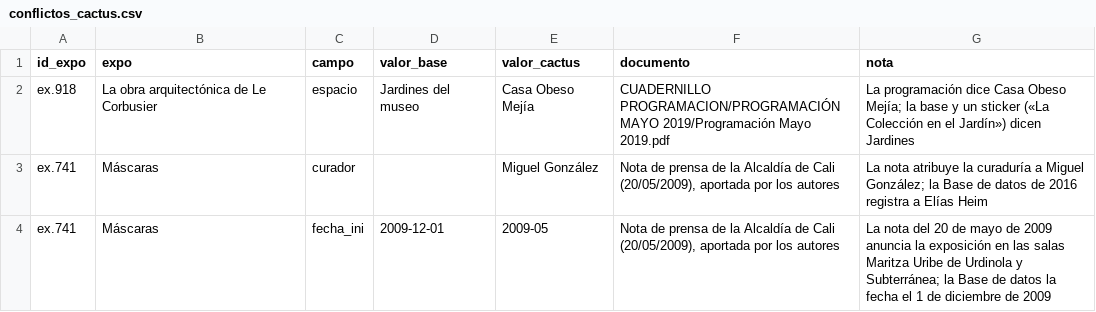
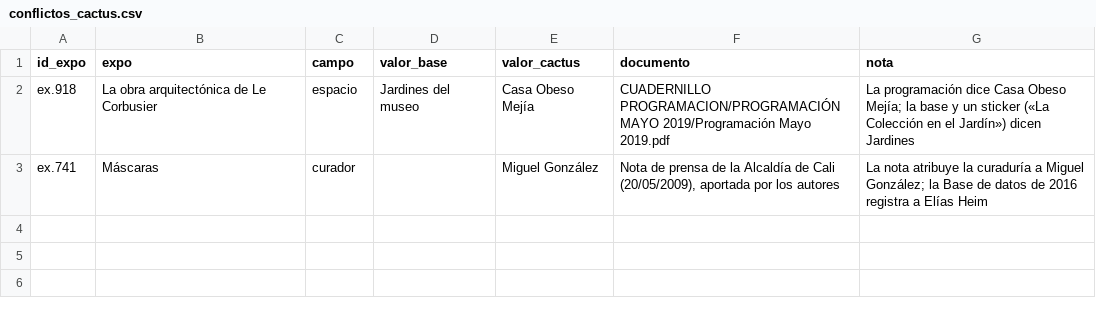
Before and after one commit to clockgatonegro/MLT-web, a CSV file: data/conflictos_cactus.csv, drawn as a sheet.

```diff
--- a/data/conflictos_cactus.csv
+++ b/data/conflictos_cactus.csv
@@ -3,2 +3 @@ ex.918,La obra arquitectónica de Le Corbusier,espacio,Jardines del museo,Casa O
 ex.741,Máscaras,curador,,Miguel González,"Nota de prensa de la Alcaldía de Cali (20/05/2009), aportada por los autores",La nota atribuye la curaduría a Miguel González; la Base de datos de 2016 registra a Elías Heim
-ex.741,Máscaras,fecha_ini,2009-12-01,2009-05,"Nota de prensa de la Alcaldía de Cali (20/05/2009), aportada por los autores",La nota del 20 de mayo de 2009 anuncia la exposición en las salas Maritza Uribe de Urdinola y Subterránea; la Base de datos la fecha el 1 de diciembre de 2009
```
Also changed, not shown: data/exposiciones.csv, data/nodos.csv, 4 other files.
